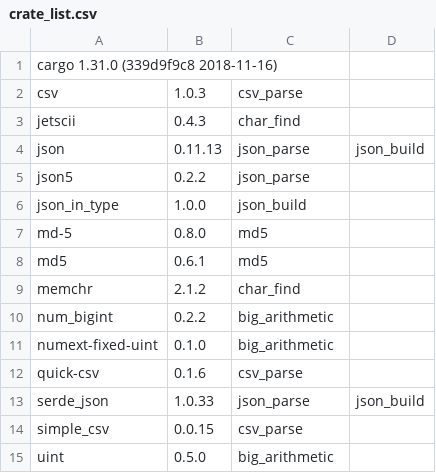
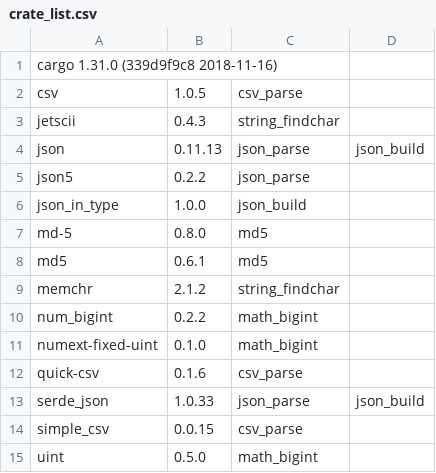
Before and after one commit to veniamin-ilmer/crate-race, a CSV file: crate_list.csv, drawn as a sheet.

```diff
--- a/crate_list.csv
+++ b/crate_list.csv
@@ -1,4 +1,4 @@
 cargo 1.31.0 (339d9f9c8 2018-11-16)
-csv,1.0.3,csv_parse
-jetscii,0.4.3,char_find
+csv,1.0.5,csv_parse
+jetscii,0.4.3,string_findchar
 json,0.11.13,json_parse,json_build
@@ -8,5 +8,5 @@ md-5,0.8.0,md5
 md5,0.6.1,md5
-memchr,2.1.2,char_find
-num_bigint,0.2.2,big_arithmetic
-numext-fixed-uint,0.1.0,big_arithmetic
+memchr,2.1.2,string_findchar
+num_bigint,0.2.2,math_bigint
+numext-fixed-uint,0.1.0,math_bigint
 quick-csv,0.1.6,csv_parse
@@ -14,2 +14,2 @@ serde_json,1.0.33,json_parse,json_build
 simple_csv,0.0.15,csv_parse
-uint,0.5.0,big_arithmetic
+uint,0.5.0,math_bigint
```
Also changed, not shown: 11 other files.
